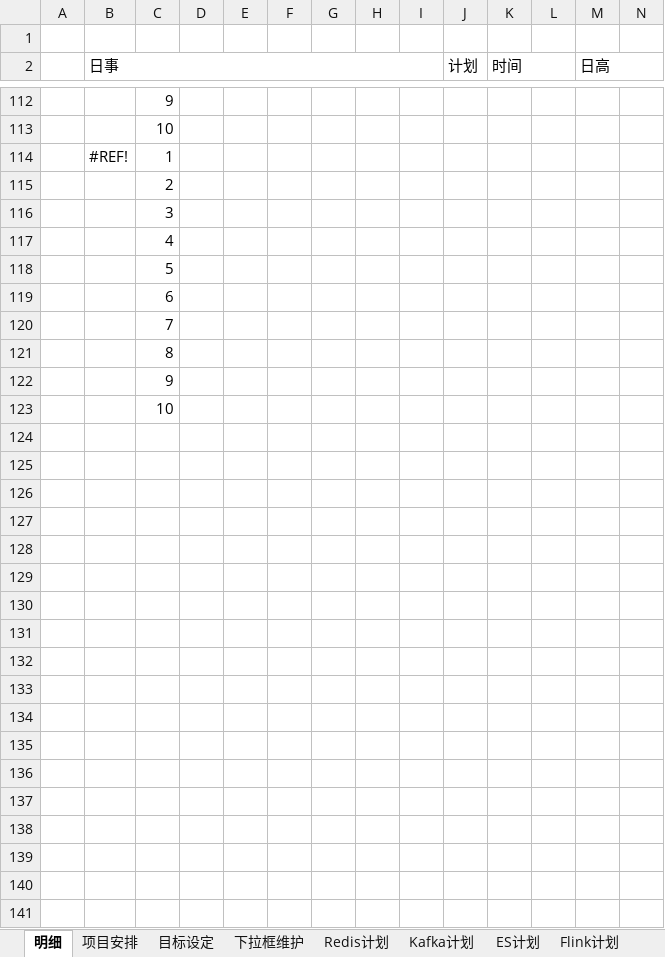
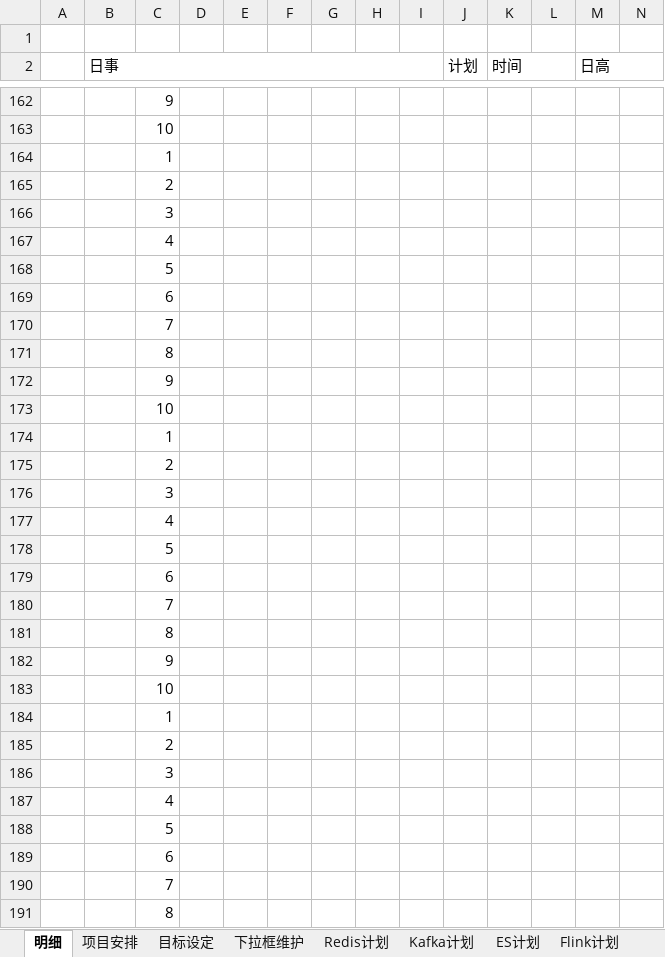
Before and after one commit to guangleiw/memory, an Excel workbook: schedule_v2/日事日清日高表-王光雷.xlsx, sheet 明细, drawn as a sheet; only a part is shown, gaps mark what is left out; the shorter side is filled out with more unchanged rows; values as stored, in another font and other column widths than the file's, no cell formats; addresses are those after the commit; the diff covers the shown part only; the diff names each change by its address in the sheet, - before the commit and + after, or states it on an @@ line.

```diff
--- a/schedule_v2/日事日清日高表-王光雷.xlsx (sheet 明细)
+++ b/schedule_v2/日事日清日高表-王光雷.xlsx (sheet 明细)
-B164 (日事): #REF!
+B164 (日事): (empty)
+row 165:  |  | 2
+row 166:  |  | 3
+row 167:  |  | 4
+row 168:  |  | 5
+row 169:  |  | 6
+row 170:  |  | 7
+row 171:  |  | 8
+row 172:  |  | 9
+row 173:  |  | 10
+row 174:  |  | 1
+row 175:  |  | 2
+row 176:  |  | 3
+row 177:  |  | 4
+row 178:  |  | 5
+row 179:  |  | 6
+row 180:  |  | 7
+row 181:  |  | 8
+row 182:  |  | 9
+row 183:  |  | 10
+row 184:  |  | 1
```
Also changed, not shown: 52 added rows, 2 removed rows and 7 edited cells elsewhere in this sheet, sheet 项目安排, sheet Flink计划, cell formats.
